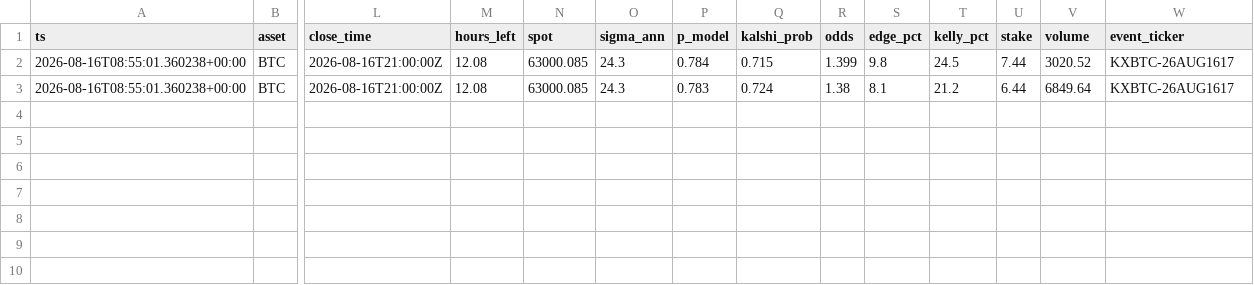
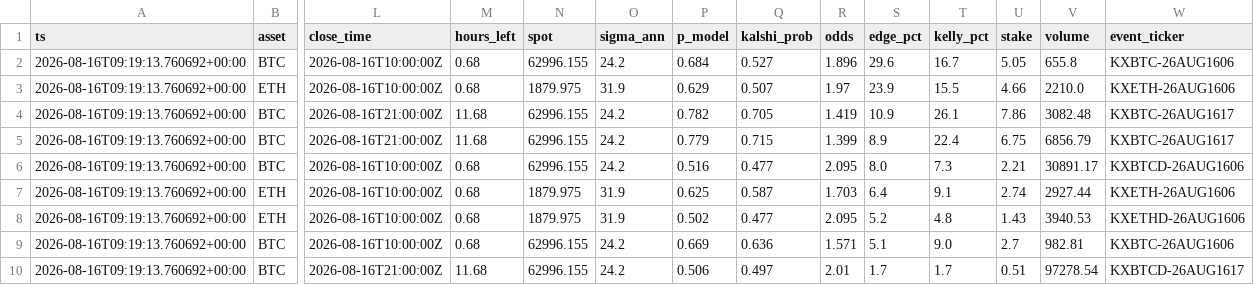
Before and after one commit to JorgeCampe/crypto-signals-bot, a CSV file: crypto_signals_bot/data/signals.csv, drawn as a sheet; only a part is shown, gaps mark what is left out; addresses are those after the commit; rows hold the shown columns only; the diff names each change by its address in the sheet, - before the commit and + after, or states it on an @@ line.

```diff
--- a/crypto_signals_bot/data/signals.csv
+++ b/crypto_signals_bot/data/signals.csv
+row 2: 2026-08-16T09:19:13.760692+00:00 | BTC | 2026-08-16T10:00:00Z | 0.68 | 62996.155 | 24.2 | 0.684 | 0.527 | 1.896 | 29.6 | 16.7 | 5.05 | 655.8 | KXBTC-26AUG1606
+row 3: 2026-08-16T09:19:13.760692+00:00 | ETH | 2026-08-16T10:00:00Z | 0.68 | 1879.975 | 31.9 | 0.629 | 0.507 | 1.97 | 23.9 | 15.5 | 4.66 | 2210.0 | KXETH-26AUG1606
-A4:A5 (ts): 2026-08-16T08:55:01.360238+00:00
+A4:A5 (ts): 2026-08-16T09:19:13.760692+00:00
-M4:M5 (hours_left): 12.08
+M4:M5 (hours_left): 11.68
-N4:N5 (spot): 63000.085
+N4:N5 (spot): 62996.155
-O4:O5 (sigma_ann): 24.3
+O4:O5 (sigma_ann): 24.2
-P4 (p_model): 0.784
+P4 (p_model): 0.782
-Q4 (kalshi_prob): 0.715
+Q4 (kalshi_prob): 0.705
-R4 (odds): 1.399
+R4 (odds): 1.419
-S4 (edge_pct): 9.8
+S4 (edge_pct): 10.9
-T4 (kelly_pct): 24.5
+T4 (kelly_pct): 26.1
-U4 (stake): 7.44
+U4 (stake): 7.86
-V4 (volume): 3020.52
+V4 (volume): 3082.48
-P5 (p_model): 0.783
+P5 (p_model): 0.779
-Q5 (kalshi_prob): 0.724
+Q5 (kalshi_prob): 0.715
-R5 (odds): 1.38
+R5 (odds): 1.399
-S5 (edge_pct): 8.1
+S5 (edge_pct): 8.9
-T5 (kelly_pct): 21.2
+T5 (kelly_pct): 22.4
-U5 (stake): 6.44
+U5 (stake): 6.75
-V5 (volume): 6849.64
+V5 (volume): 6856.79
+row 6: 2026-08-16T09:19:13.760692+00:00 | BTC | 2026-08-16T10:00:00Z | 0.68 | 62996.155 | 24.2 | 0.516 | 0.477 | 2.095 | 8.0 | 7.3 | 2.21 | 30891.17 | KXBTCD-26AUG1606
+row 7: 2026-08-16T09:19:13.760692+00:00 | ETH | 2026-08-16T10:00:00Z | 0.68 | 1879.975 | 31.9 | 0.625 | 0.587 | 1.703 | 6.4 | 9.1 | 2.74 | 2927.44 | KXETH-26AUG1606
+row 8: 2026-08-16T09:19:13.760692+00:00 | ETH | 2026-08-16T10:00:00Z | 0.68 | 1879.975 | 31.9 | 0.502 | 0.477 | 2.095 | 5.2 | 4.8 | 1.43 | 3940.53 | KXETHD-26AUG1606
+row 9: 2026-08-16T09:19:13.760692+00:00 | BTC | 2026-08-16T10:00:00Z | 0.68 | 62996.155 | 24.2 | 0.669 | 0.636 | 1.571 | 5.1 | 9.0 | 2.7 | 982.81 | KXBTC-26AUG1606
+row 10: 2026-08-16T09:19:13.760692+00:00 | BTC | 2026-08-16T21:00:00Z | 11.68 | 62996.155 | 24.2 | 0.506 | 0.497 | 2.01 | 1.7 | 1.7 | 0.51 | 97278.54 | KXBTCD-26AUG1617
```
Also changed, not shown: crypto_signals_bot/data/equity.csv, crypto_signals_bot/data/positions.csv, 2 other files.
